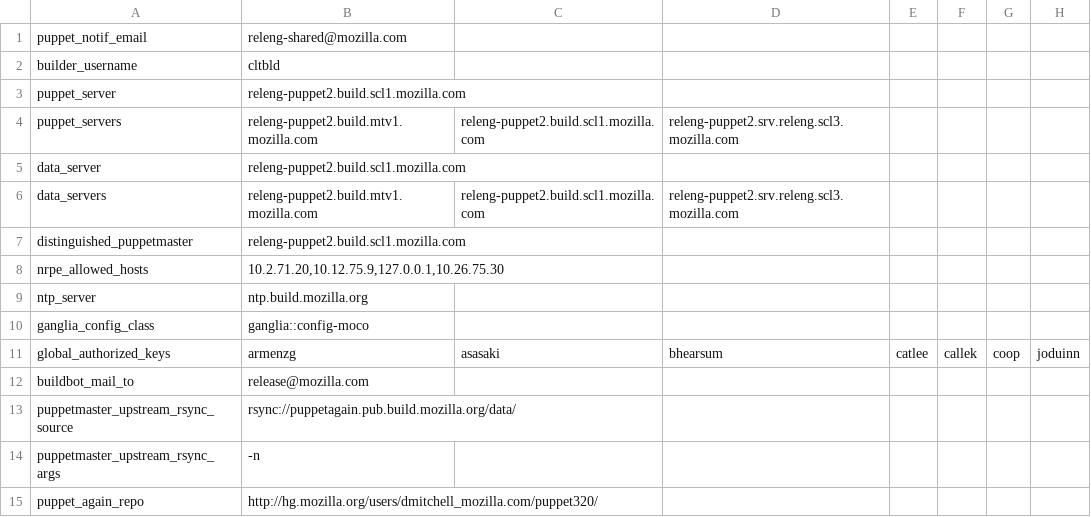
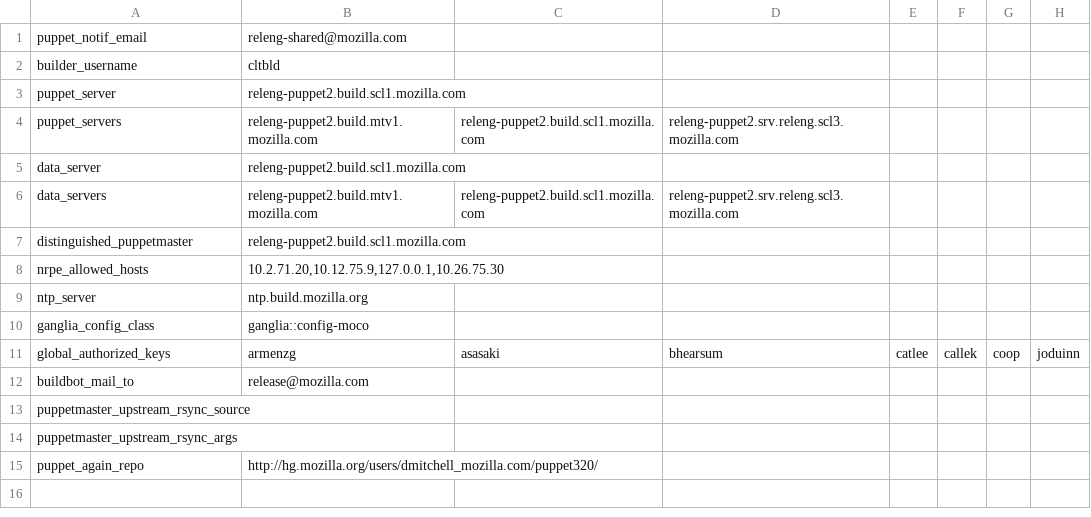
Before and after one commit to djmitche/releng-puppet, a CSV file: manifests/extlookup/moco-config.csv, drawn as a sheet; only a part is shown; the diff names each change by its address in the sheet, - before the commit and + after, or states it on an @@ line.

```diff
--- a/manifests/extlookup/moco-config.csv
+++ b/manifests/extlookup/moco-config.csv
-B13: rsync://puppetagain.pub.build.mozilla.org/data/
+B13: (empty)
-B14: -n
+B14: (empty)
```
Also changed, not shown: manifests/extlookup/relabs-config.csv, 1 other file.
